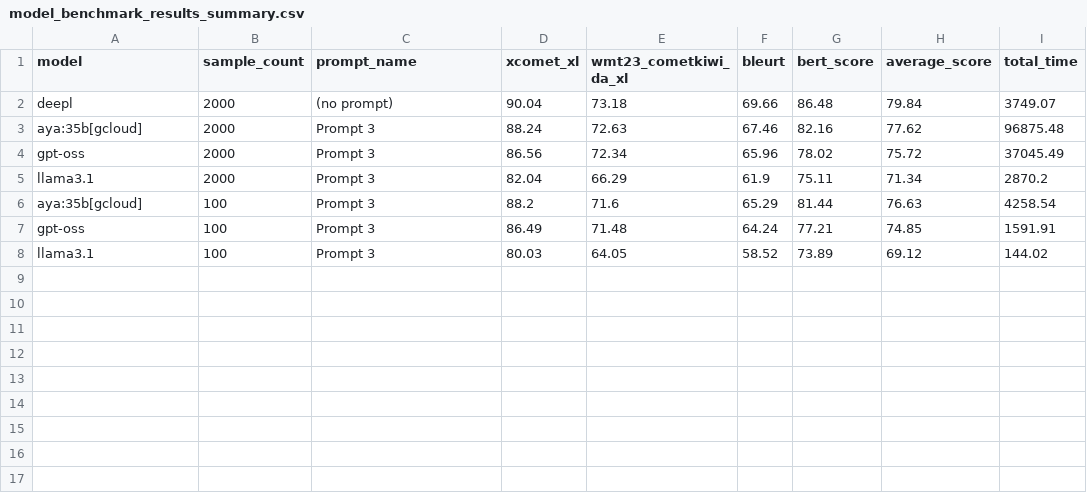
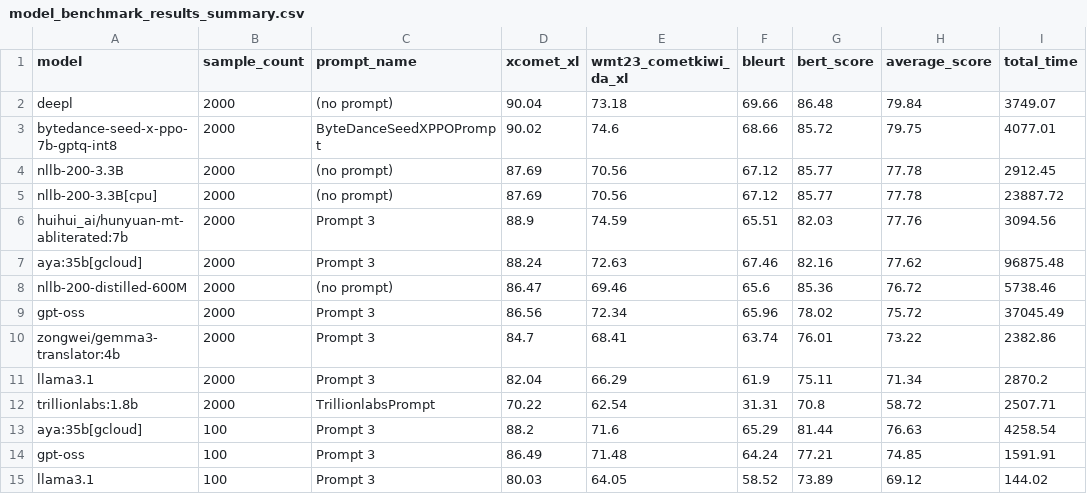
Before and after one commit to ali6parmak/pdf-document-translation, a CSV file: results/model_benchmark_results_summary.csv, drawn as a sheet.

```diff
--- a/results/model_benchmark_results_summary.csv
+++ b/results/model_benchmark_results_summary.csv
@@ -2,5 +2,12 @@ model,sample_count,prompt_name,xcomet_xl,wmt23_cometkiwi_da_xl,bleurt,bert_score
 deepl,2000,(no prompt),90.04,73.18,69.66,86.48,79.84,3749.07
+bytedance-seed-x-ppo-7b-gptq-int8,2000,ByteDanceSeedXPPOPrompt,90.02,74.6,68.66,85.72,79.75,4077.01
+nllb-200-3.3B,2000,(no prompt),87.69,70.56,67.12,85.77,77.78,2912.45
+nllb-200-3.3B[cpu],2000,(no prompt),87.69,70.56,67.12,85.77,77.78,23887.72
+huihui_ai/hunyuan-mt-abliterated:7b,2000,Prompt 3,88.9,74.59,65.51,82.03,77.76,3094.56
 aya:35b[gcloud],2000,Prompt 3,88.24,72.63,67.46,82.16,77.62,96875.48
+nllb-200-distilled-600M,2000,(no prompt),86.47,69.46,65.6,85.36,76.72,5738.46
 gpt-oss,2000,Prompt 3,86.56,72.34,65.96,78.02,75.72,37045.49
+zongwei/gemma3-translator:4b,2000,Prompt 3,84.7,68.41,63.74,76.01,73.22,2382.86
 llama3.1,2000,Prompt 3,82.04,66.29,61.9,75.11,71.34,2870.2
+trillionlabs:1.8b,2000,TrillionlabsPrompt,70.22,62.54,31.31,70.8,58.72,2507.71
 aya:35b[gcloud],100,Prompt 3,88.2,71.6,65.29,81.44,76.63,4258.54
```
Also changed, not shown: results/model_benchmark_results.csv, results/model_translation_benchmarks_summary.csv, 7 other files.
